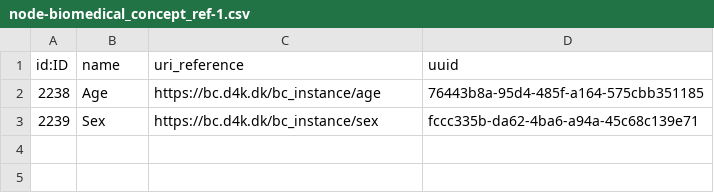
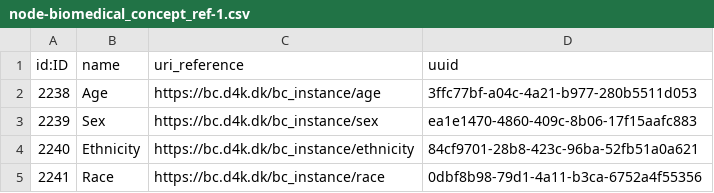
Before and after one commit to data4knowledge/sdtm_prep, a CSV file: load_data/node-biomedical_concept_ref-1.csv, drawn as a sheet.

Commit message:
Add variable BC references

```diff
--- a/load_data/node-biomedical_concept_ref-1.csv
+++ b/load_data/node-biomedical_concept_ref-1.csv
@@ -1,3 +1,5 @@
 "id:ID","name","uri_reference","uuid"
-"2238","Age","https://bc.d4k.dk/bc_instance/age","76443b8a-95d4-485f-a164-575cbb351185"
-"2239","Sex","https://bc.d4k.dk/bc_instance/sex","fccc335b-da62-4ba6-a94a-45c68c139e71"
+"2238","Age","https://bc.d4k.dk/bc_instance/age","3ffc77bf-a04c-4a21-b977-280b5511d053"
+"2239","Sex","https://bc.d4k.dk/bc_instance/sex","ea1e1470-4860-409c-8b06-17f15aafc883"
+"2240","Ethnicity","https://bc.d4k.dk/bc_instance/ethnicity","84cf9701-28b8-423c-96ba-52fb51a0a621"
+"2241","Race","https://bc.d4k.dk/bc_instance/race","0dbf8b98-79d1-4a11-b3ca-6752a4f55356"
```
Also changed, not shown: load_data/node-domain-1.csv, load_data/node-namespace-1.csv, 9 other files.
